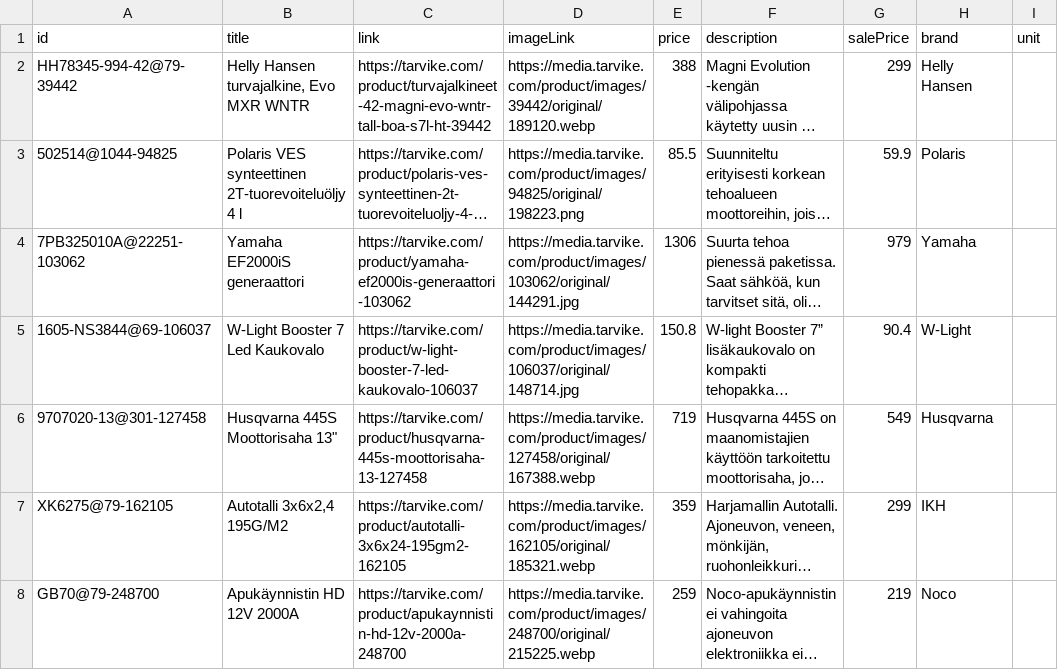
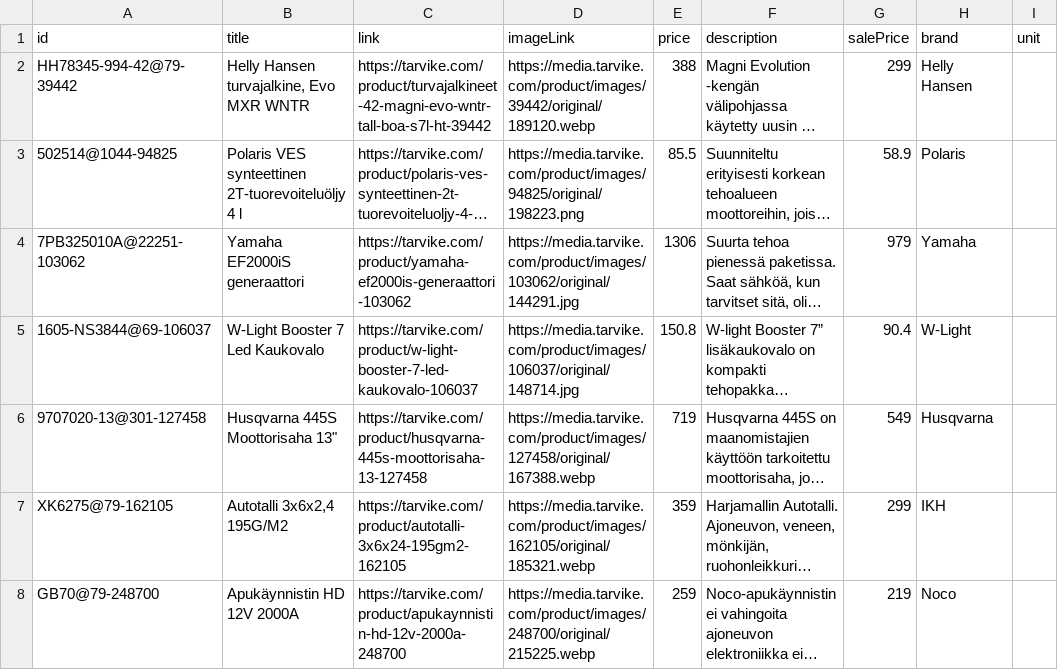
Before and after one commit to TarvikeTT/almadynamo, a CSV file: tarvike_tarjoukset.csv, drawn as a sheet; only a part is shown; long unchanged cells end in …; the diff names each change by its address in the sheet, - before the commit and + after, or states it on an @@ line.

```diff
--- a/tarvike_tarjoukset.csv
+++ b/tarvike_tarjoukset.csv
-G3 (salePrice): 59.9
+G3 (salePrice): 58.9
```
Also changed, not shown: tarvike_kelkat_ja_lumilingot_feed.csv, tarvike_metsa_piha_ja_puutarha_feed.csv, 2 other files.
